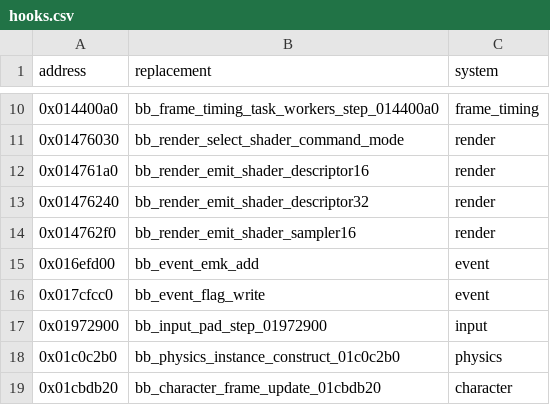
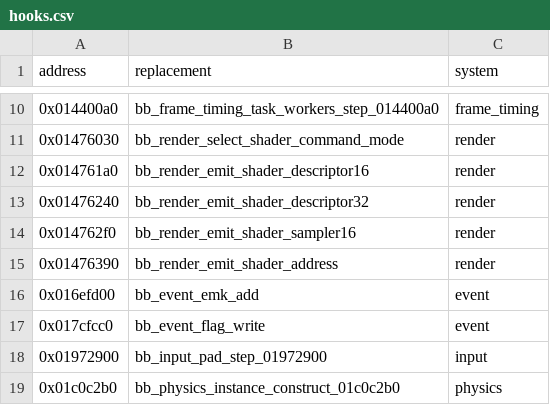
Before and after one commit to evill33t/Paleblood, a CSV file: game/hooks.csv, drawn as a sheet; only a part is shown, gaps mark what is left out; the shorter side is filled out with more unchanged rows.

```diff
--- a/game/hooks.csv
+++ b/game/hooks.csv
@@ -14,2 +14,3 @@ address,replacement,system
 0x014762f0,bb_render_emit_shader_sampler16,render
+0x01476390,bb_render_emit_shader_address,render
 0x016efd00,bb_event_emk_add,event
```
Also changed, not shown: symbols/functions.csv, 3 other files.
